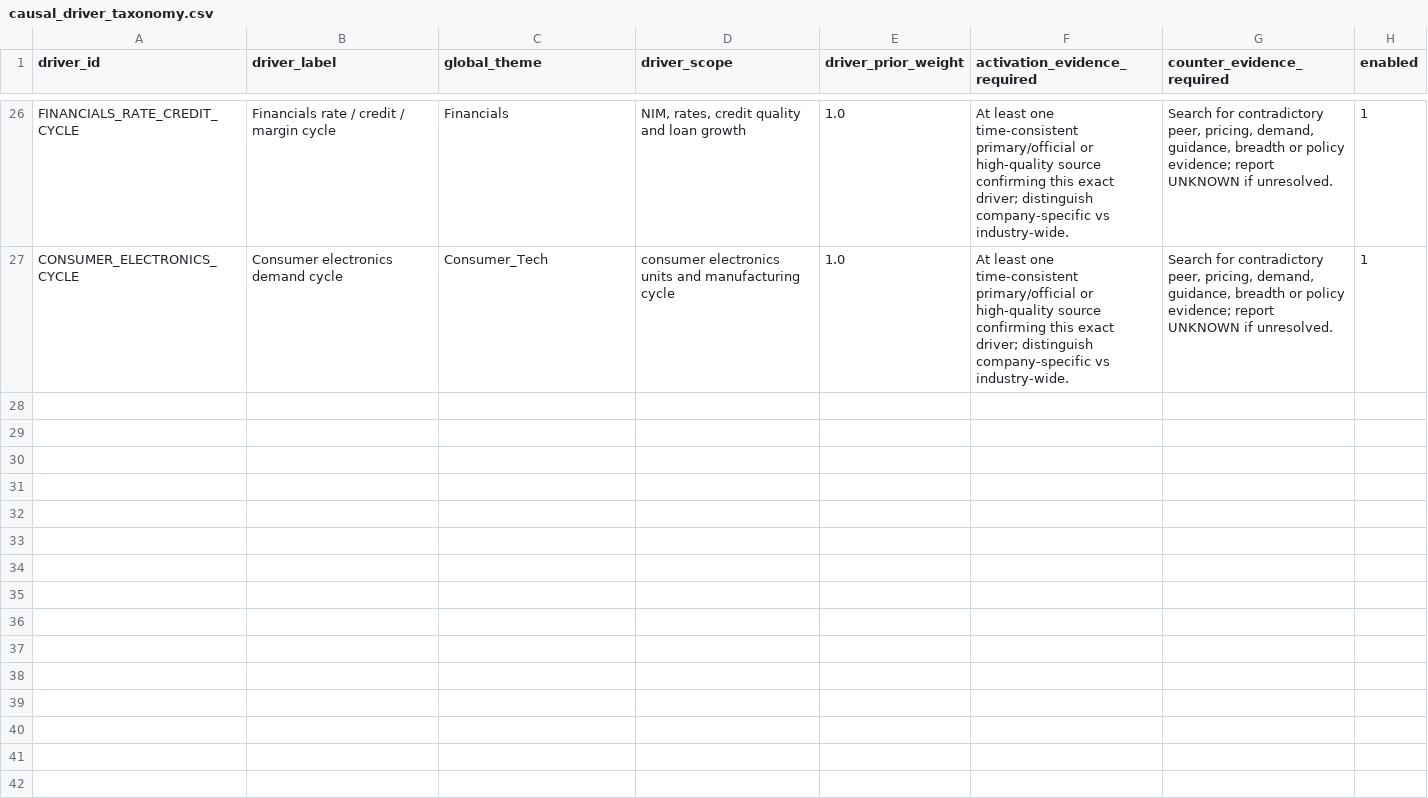
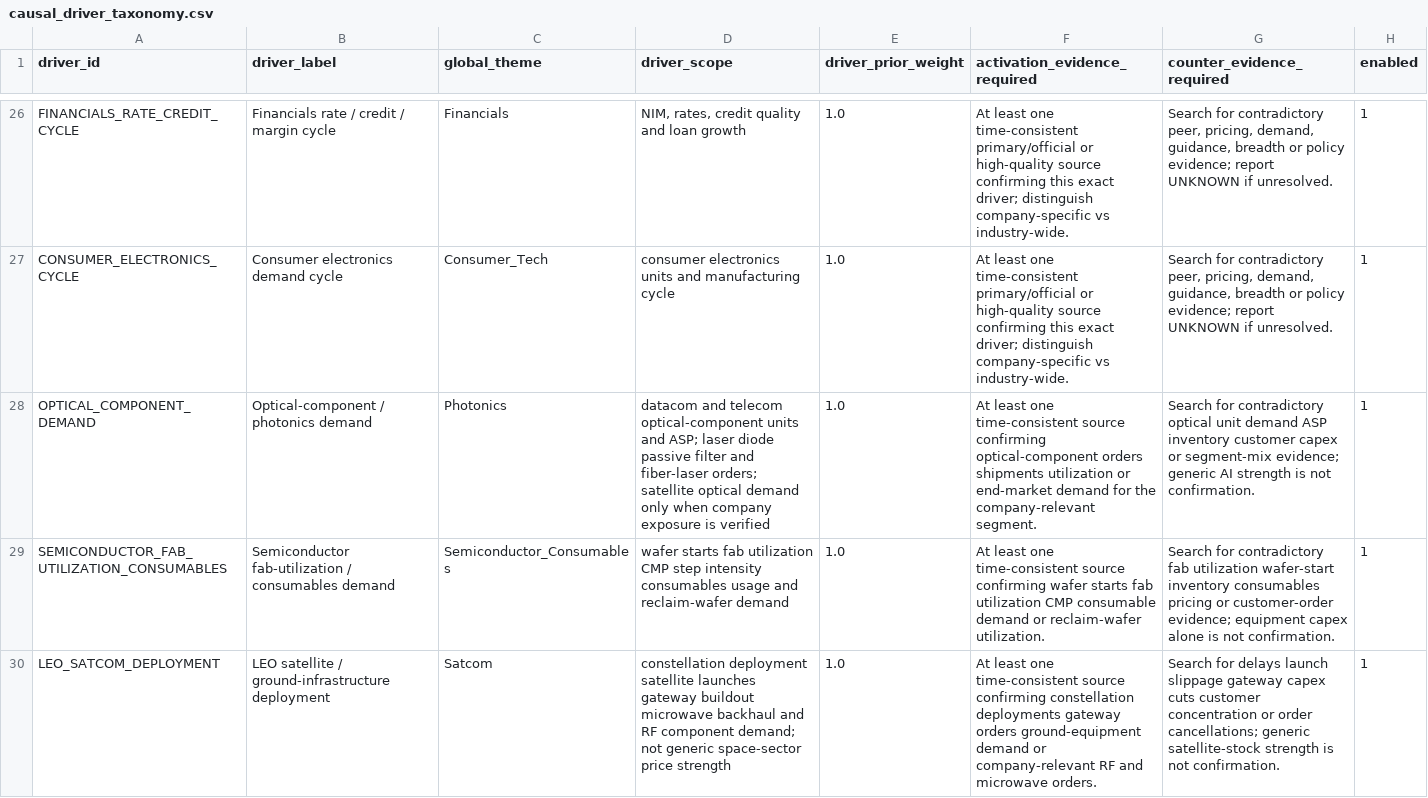
Before and after one commit to pa45251/alpha-hunter-v2, a CSV file: output/causal_driver_taxonomy.csv, drawn as a sheet; only a part is shown, gaps mark what is left out; the diff covers the shown part only; the diff names each change by its address in the sheet, - before the commit and + after, or states it on an @@ line.

```diff
--- a/output/causal_driver_taxonomy.csv
+++ b/output/causal_driver_taxonomy.csv
+row 28: OPTICAL_COMPONENT_DEMAND | Optical-component / photonics demand | Photonics | datacom and telecom optical-component units and ASP; laser diode passive filter and fiber-laser orders; satellite optical demand only when company exposure is verified | 1.0 | At least one time-consistent source confirming optical-component orders shipments utilization or end-market demand for the company-relevant segment. | Search for contradictory optical unit demand ASP inventory customer capex or segment-mix evidence; generic AI strength is not confirmation. | 1
+row 29: SEMICONDUCTOR_FAB_UTILIZATION_CONSUMABLES | Semiconductor fab-utilization / consumables demand | Semiconductor_Consumables | wafer starts fab utilization CMP step intensity consumables usage and reclaim-wafer demand | 1.0 | At least one time-consistent source confirming wafer starts fab utilization CMP consumable demand or reclaim-wafer utilization. | Search for contradictory fab utilization wafer-start inventory consumables pricing or customer-order evidence; equipment capex alone is not confirmation. | 1
+row 30: LEO_SATCOM_DEPLOYMENT | LEO satellite / ground-infrastructure deployment | Satcom | constellation deployment satellite launches gateway buildout microwave backhaul and RF component demand; not generic space-sector price strength | 1.0 | At least one time-consistent source confirming constellation deployments gateway orders ground-equipment demand or company-relevant RF and microwave orders. | Search for delays launch slippage gateway capex cuts customer concentration or order cancellations; generic satellite-stock strength is not confirmation. | 1
```
Also changed, not shown: 6 added rows elsewhere in this file, output/causal_research_queue.csv, output/feature_history.csv, 18 other files.
